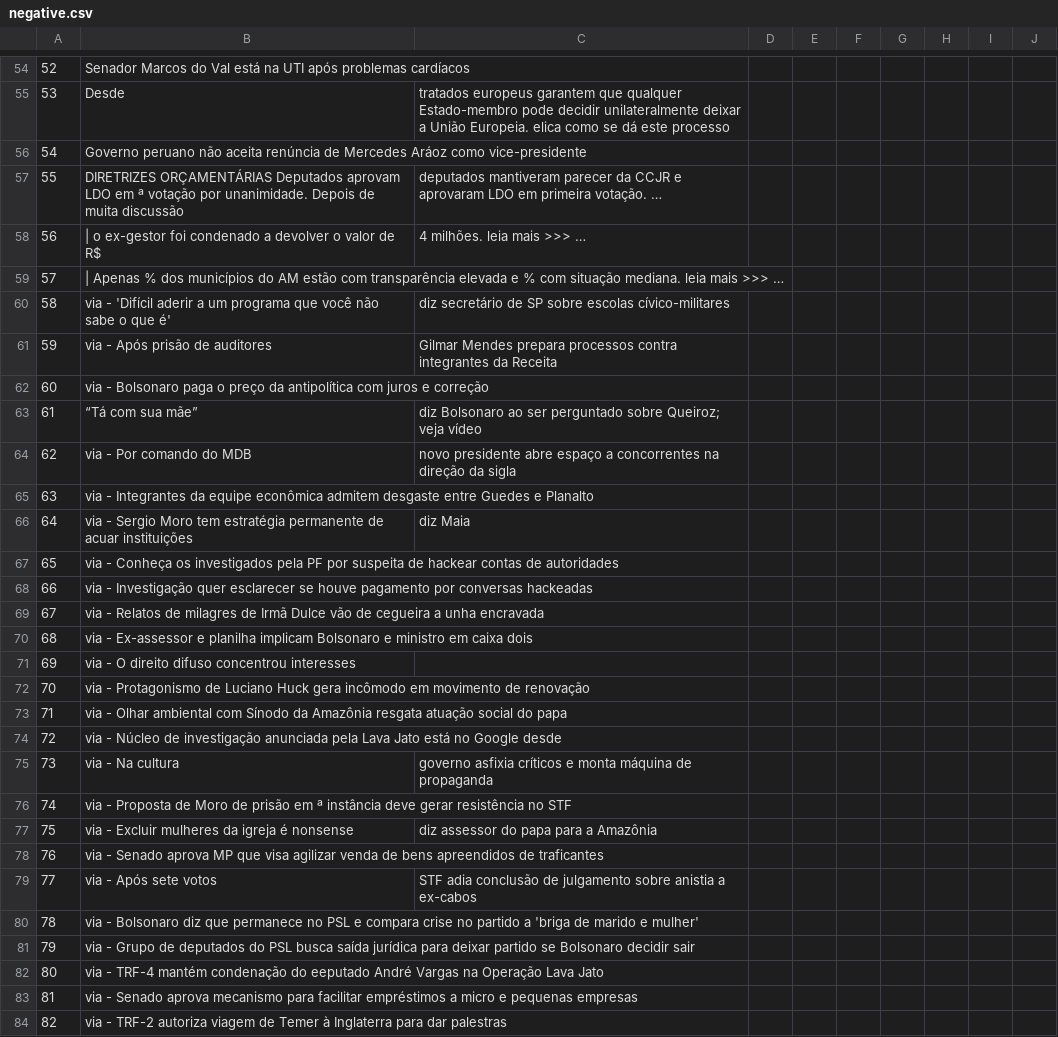
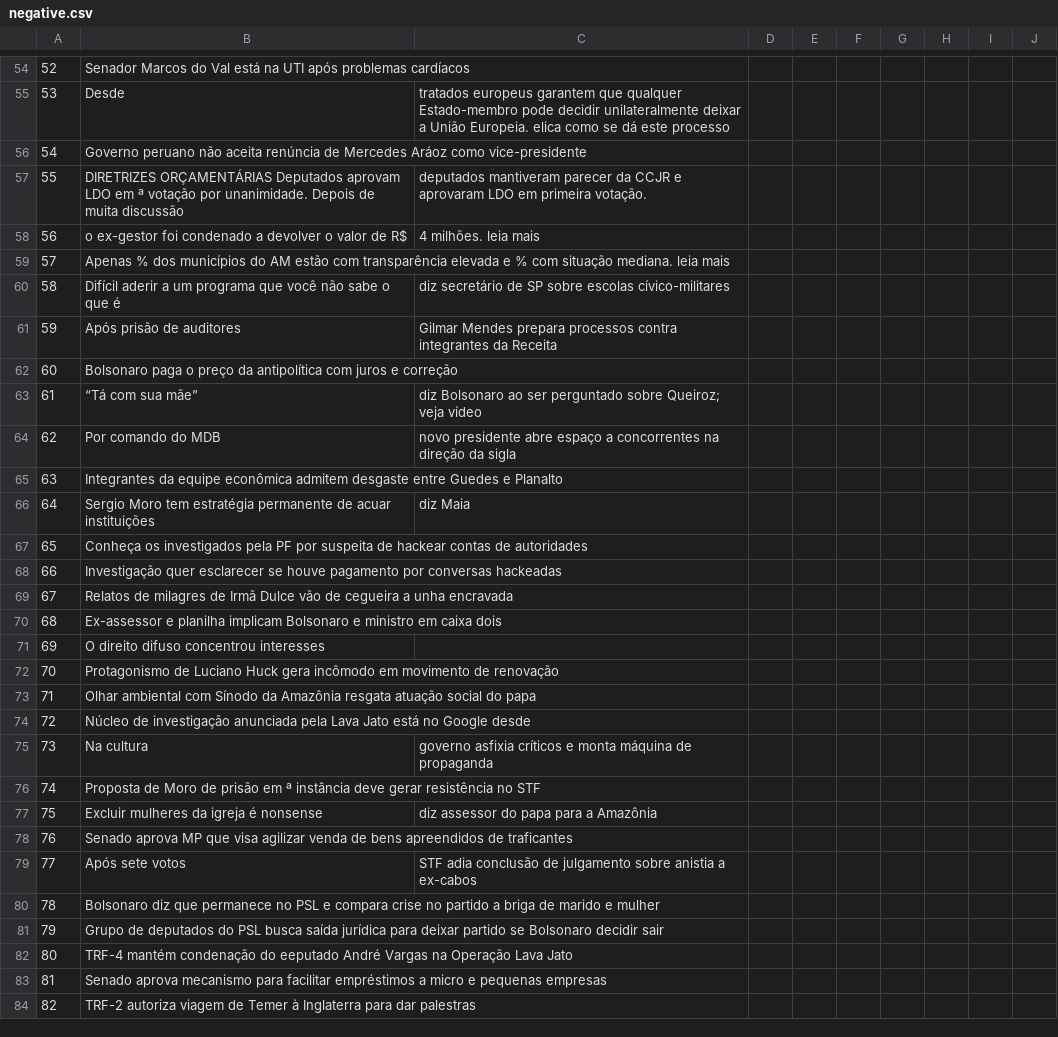
Before and after one commit to ufrpe-mineracao-textos/projeto-de-mineracao-20192-pardal-team, a CSV file: pardal/classification/negative.csv, drawn as a sheet; only a part is shown, gaps mark what is left out; the diff covers the shown part only.

```diff
--- a/pardal/classification/negative.csv
+++ b/pardal/classification/negative.csv
@@ -56,29 +56,29 @@
 54,Governo peruano não aceita renúncia de Mercedes Aráoz como vice-presidente
-55,DIRETRIZES ORÇAMENTÁRIAS Deputados aprovam LDO em ª votação por unanimidade. Depois de muita discussão, deputados mantiveram parecer da CCJR e aprovaram LDO em primeira votação. …
-56,| o ex-gestor foi condenado a devolver o valor de R$ ,4 milhões. leia mais >>> …
-57,| Apenas % dos municípios do AM estão com transparência elevada e % com situação mediana. leia mais >>> …
-58,via - 'Difícil aderir a um programa que você não sabe o que é', diz secretário de SP sobre escolas cívico-militares
-59,via - Após prisão de auditores, Gilmar Mendes prepara processos contra integrantes da Receita
-60,via - Bolsonaro paga o preço da antipolítica com juros e correção
+55,DIRETRIZES ORÇAMENTÁRIAS Deputados aprovam LDO em ª votação por unanimidade. Depois de muita discussão, deputados mantiveram parecer da CCJR e aprovaram LDO em primeira votação.
+56,o ex-gestor foi condenado a devolver o valor de R$ ,4 milhões. leia mais
+57,Apenas % dos municípios do AM estão com transparência elevada e % com situação mediana. leia mais
+58,Difícil aderir a um programa que você não sabe o que é, diz secretário de SP sobre escolas cívico-militares
+59,Após prisão de auditores, Gilmar Mendes prepara processos contra integrantes da Receita
+60,Bolsonaro paga o preço da antipolítica com juros e correção
 61,“Tá com sua mãe”, diz Bolsonaro ao ser perguntado sobre Queiroz; veja vídeo
-62,via - Por comando do MDB, novo presidente abre espaço a concorrentes na direção da sigla
-63,via - Integrantes da equipe econômica admitem desgaste entre Guedes e Planalto
-64,via - Sergio Moro tem estratégia permanente de acuar instituições, diz Maia
-65,via - Conheça os investigados pela PF por suspeita de hackear contas de autoridades
-66,via - Investigação quer esclarecer se houve pagamento por conversas hackeadas
-67,via - Relatos de milagres de Irmã Dulce vão de cegueira a unha encravada
-68,via - Ex-assessor e planilha implicam Bolsonaro e ministro em caixa dois
-69,via - O direito difuso concentrou interesses
-70,via - Protagonismo de Luciano Huck gera incômodo em movimento de renovação
-71,via - Olhar ambiental com Sínodo da Amazônia resgata atuação social do papa
-72,via - Núcleo de investigação anunciada pela Lava Jato está no Google desde
-73,via - Na cultura, governo asfixia críticos e monta máquina de propaganda
-74,via - Proposta de Moro de prisão em ª instância deve gerar resistência no STF
-75,via - Excluir mulheres da igreja é nonsense, diz assessor do papa para a Amazônia
-76,via - Senado aprova MP que visa agilizar venda de bens apreendidos de traficantes
-77,via - Após sete votos, STF adia conclusão de julgamento sobre anistia a ex-cabos
-78,via - Bolsonaro diz que permanece no PSL e compara crise no partido a 'briga de marido e mulher'
-79,via - Grupo de deputados do PSL busca saída jurídica para deixar partido se Bolsonaro decidir sair
-80,via - TRF-4 mantém condenação do eeputado André Vargas na Operação Lava Jato
-81,via - Senado aprova mecanismo para facilitar empréstimos a micro e pequenas empresas
-82,via - TRF-2 autoriza viagem de Temer à Inglaterra para dar palestras
+62,Por comando do MDB, novo presidente abre espaço a concorrentes na direção da sigla
+63,Integrantes da equipe econômica admitem desgaste entre Guedes e Planalto
+64,Sergio Moro tem estratégia permanente de acuar instituições, diz Maia
+65,Conheça os investigados pela PF por suspeita de hackear contas de autoridades
+66,Investigação quer esclarecer se houve pagamento por conversas hackeadas
+67,Relatos de milagres de Irmã Dulce vão de cegueira a unha encravada
+68,Ex-assessor e planilha implicam Bolsonaro e ministro em caixa dois
+69,O direito difuso concentrou interesses
+70,Protagonismo de Luciano Huck gera incômodo em movimento de renovação
+71,Olhar ambiental com Sínodo da Amazônia resgata atuação social do papa
+72,Núcleo de investigação anunciada pela Lava Jato está no Google desde
+73,Na cultura, governo asfixia críticos e monta máquina de propaganda
+74,Proposta de Moro de prisão em ª instância deve gerar resistência no STF
+75,Excluir mulheres da igreja é nonsense, diz assessor do papa para a Amazônia
+76,Senado aprova MP que visa agilizar venda de bens apreendidos de traficantes
+77,Após sete votos, STF adia conclusão de julgamento sobre anistia a ex-cabos
+78,Bolsonaro diz que permanece no PSL e compara crise no partido a briga de marido e mulher
+79,Grupo de deputados do PSL busca saída jurídica para deixar partido se Bolsonaro decidir sair
+80,TRF-4 mantém condenação do eeputado André Vargas na Operação Lava Jato
+81,Senado aprova mecanismo para facilitar empréstimos a micro e pequenas empresas
+82,TRF-2 autoriza viagem de Temer à Inglaterra para dar palestras
```
Also changed, not shown: 43 edited cells elsewhere in this file, pardal/classification/neutral.csv, pardal/classification/positive.csv.
